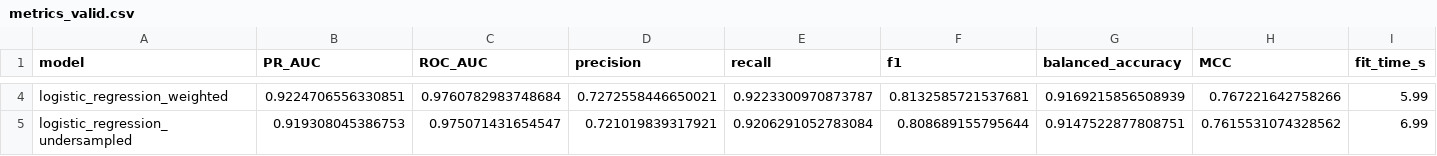
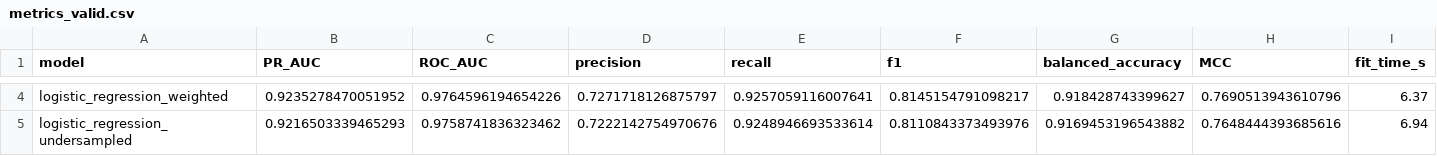
Before and after one commit to Vishak25/massive_mining_assignment2, a CSV file: outputs/metrics_valid.csv, drawn as a sheet; only a part is shown, gaps mark what is left out; the diff covers the shown part only; the diff names each change by its address in the sheet, - before the commit and + after, or states it on an @@ line.

```diff
--- a/outputs/metrics_valid.csv
+++ b/outputs/metrics_valid.csv
-B4 (PR_AUC): 0.9224706556330851
+B4 (PR_AUC): 0.9235278470051952
-C4 (ROC_AUC): 0.9760782983748684
+C4 (ROC_AUC): 0.9764596194654226
-D4 (precision): 0.7272558446650021
+D4 (precision): 0.7271718126875797
-E4 (recall): 0.9223300970873787
+E4 (recall): 0.9257059116007641
-F4 (f1): 0.8132585721537681
+F4 (f1): 0.8145154791098217
-G4 (balanced_accuracy): 0.9169215856508939
+G4 (balanced_accuracy): 0.918428743399627
-H4 (MCC): 0.767221642758266
+H4 (MCC): 0.7690513943610796
-I4 (fit_time_s): 5.99
+I4 (fit_time_s): 6.37
-B5 (PR_AUC): 0.919308045386753
+B5 (PR_AUC): 0.9216503339465293
-C5 (ROC_AUC): 0.975071431654547
+C5 (ROC_AUC): 0.9758741836323462
-D5 (precision): 0.721019839317921
+D5 (precision): 0.7222142754970676
-E5 (recall): 0.9206291052783084
+E5 (recall): 0.9248946693533614
-F5 (f1): 0.808689155795644
+F5 (f1): 0.8110843373493976
-G5 (balanced_accuracy): 0.9147522877808751
+G5 (balanced_accuracy): 0.9169453196543882
-H5 (MCC): 0.7615531074328562
+H5 (MCC): 0.7648444393685616
-I5 (fit_time_s): 6.99
+I5 (fit_time_s): 6.94
```
Also changed, not shown: 96 edited cells elsewhere in this file, outputs/calibration_valid.csv, outputs/metrics_test.csv, 19 other files.
